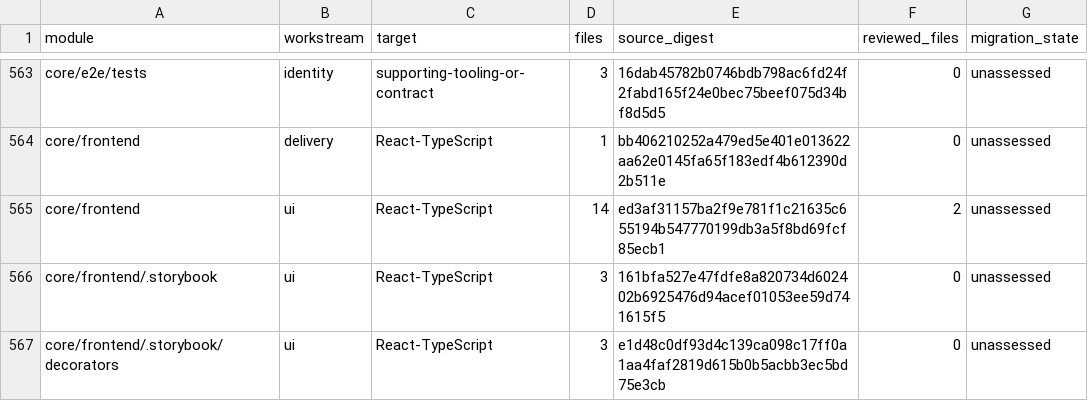
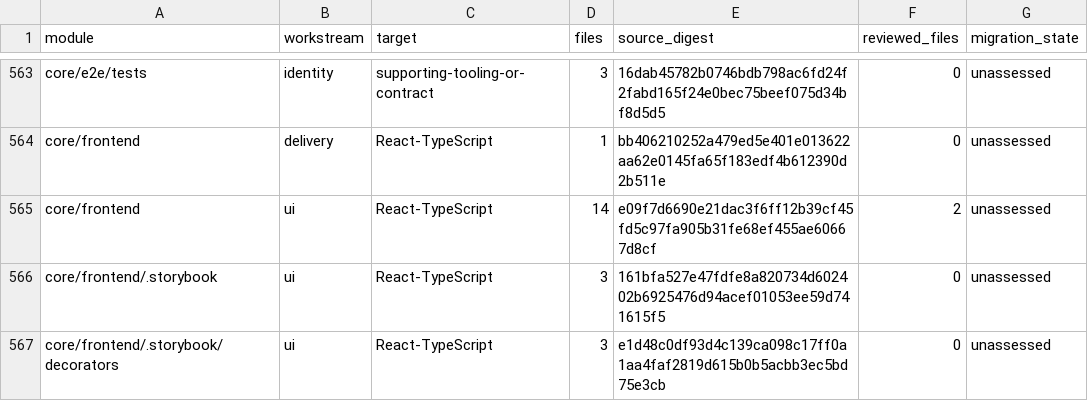
Before and after one commit to shippinAI/vaultix, a TSV file: docs/migration/generated/modules.tsv, drawn as a sheet; only a part is shown, gaps mark what is left out.

```diff
--- a/docs/migration/generated/modules.tsv
+++ b/docs/migration/generated/modules.tsv
@@ -564,3 +564,3 @@ core/e2e/tests	identity	supporting-tooling-or-contract	3	16dab45782b0746bdb798ac
 core/frontend	delivery	React-TypeScript	1	bb406210252a479ed5e401e013622aa62e0145fa65f183edf4b612390d2b511e	0	unassessed
-core/frontend	ui	React-TypeScript	14	ed3af31157ba2f9e781f1c21635c655194b547770199db3a5f8bd69fcf85ecb1	2	unassessed
+core/frontend	ui	React-TypeScript	14	e09f7d6690e21dac3f6ff12b39cf45fd5c97fa905b31fe68ef455ae60667d8cf	2	unassessed
 core/frontend/.storybook	ui	React-TypeScript	3	161bfa527e47fdfe8a820734d602402b6925476d94acef01053ee59d741615f5	0	unassessed
```
Also changed, not shown: 5 other files.
